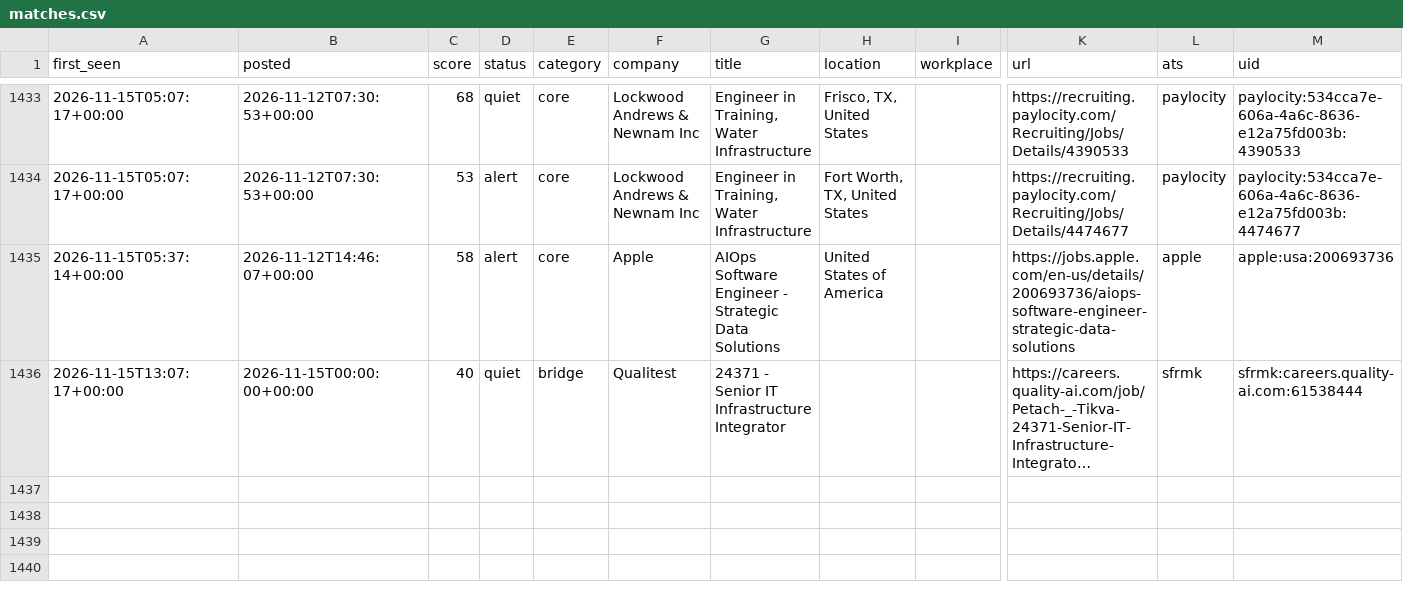
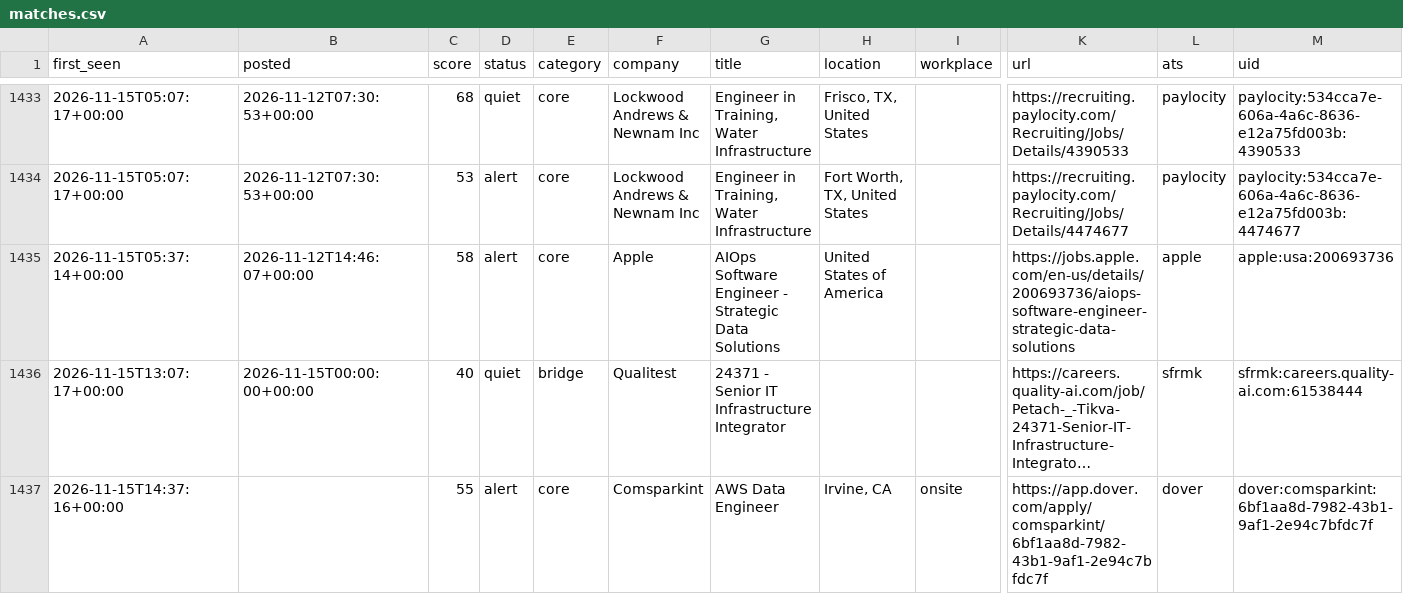
Before and after one commit to chandrakodali/job-radar, a CSV file: data/matches.csv, drawn as a sheet; only a part is shown, gaps mark what is left out; long unchanged cells end in …; rows hold the shown columns only; the diff names each change by its address in the sheet, - before the commit and + after, or states it on an @@ line.

```diff
--- a/data/matches.csv
+++ b/data/matches.csv
+row 1437: 2026-11-15T14:37:16+00:00 |  | 55 | alert | core | Comsparkint | AWS Data Engineer | Irvine, CA | onsite | https://app.dover.com/apply/comsparkint/6bf1aa8d-7982-43b1-9af1-2e94c7bfdc7f | dover | dover:comsparkint:6bf1aa8d-7982-43b1-9af1-2e94c7bfdc7f
```
Also changed, not shown: data/rejected.csv, 3 other files.
